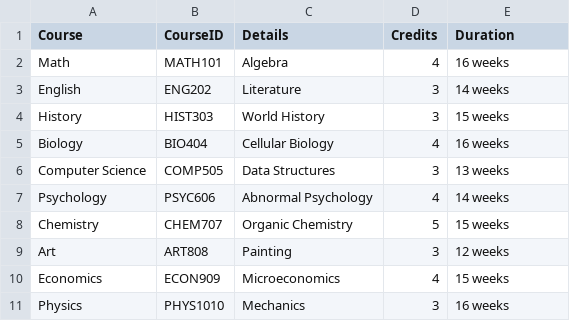
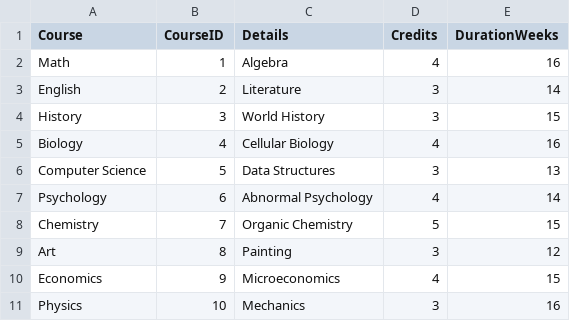
Before and after one commit to iso-codex/studentapp, a CSV file: coursedataset.csv, drawn as a sheet.

Commit message:
Changed Course ID from String to int. Added Enrollment HashMap. Initializing Students with their courses.

```diff
--- a/coursedataset.csv
+++ b/coursedataset.csv
@@ -1,11 +1,11 @@
-Course,CourseID,Details,Credits,Duration
-Math,MATH101,Algebra,4,16 weeks
-English,ENG202,Literature,3,14 weeks
-History,HIST303,World History,3,15 weeks
-Biology,BIO404,Cellular Biology,4,16 weeks
-Computer Science,COMP505,Data Structures,3,13 weeks
-Psychology,PSYC606,Abnormal Psychology,4,14 weeks
-Chemistry,CHEM707,Organic Chemistry,5,15 weeks
-Art,ART808,Painting,3,12 weeks
-Economics,ECON909,Microeconomics,4,15 weeks
-Physics,PHYS1010,Mechanics,3,16 weeks
+Course,CourseID,Details,Credits,DurationWeeks
+Math,1,Algebra,4,16
+English,2,Literature,3,14
+History,3,World History,3,15
+Biology,4,Cellular Biology,4,16
+Computer Science,5,Data Structures,3,13
+Psychology,6,Abnormal Psychology,4,14
+Chemistry,7,Organic Chemistry,5,15
+Art,8,Painting,3,12
+Economics,9,Microeconomics,4,15
+Physics,10,Mechanics,3,16
```
Also changed, not shown: 15 other files.
